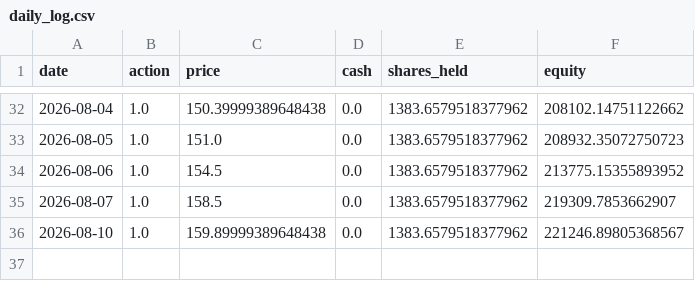
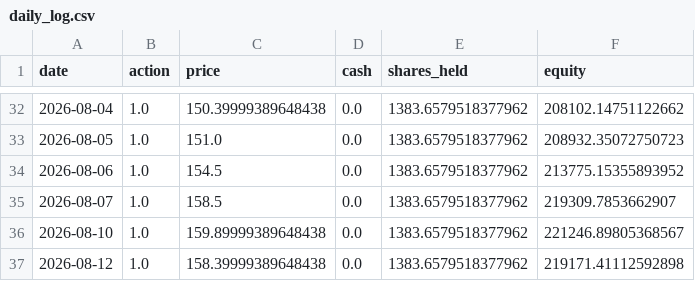
Before and after one commit to ytyasufumi00/kabu-simulator, a CSV file: dashboard/data/9432.T/forward_test/daily_log.csv, drawn as a sheet; only a part is shown, gaps mark what is left out; the diff names each change by its address in the sheet, - before the commit and + after, or states it on an @@ line.

```diff
--- a/dashboard/data/9432.T/forward_test/daily_log.csv
+++ b/dashboard/data/9432.T/forward_test/daily_log.csv
+row 37: 2026-08-12 | 1.0 | 158.39999389648438 | 0.0 | 1383.6579518377962 | 219171.41112592898
```
Also changed, not shown: dashboard/data/6758.T/forward_test/daily_log.csv, dashboard/data/7203.T/forward_test/daily_log.csv, 3 other files.
